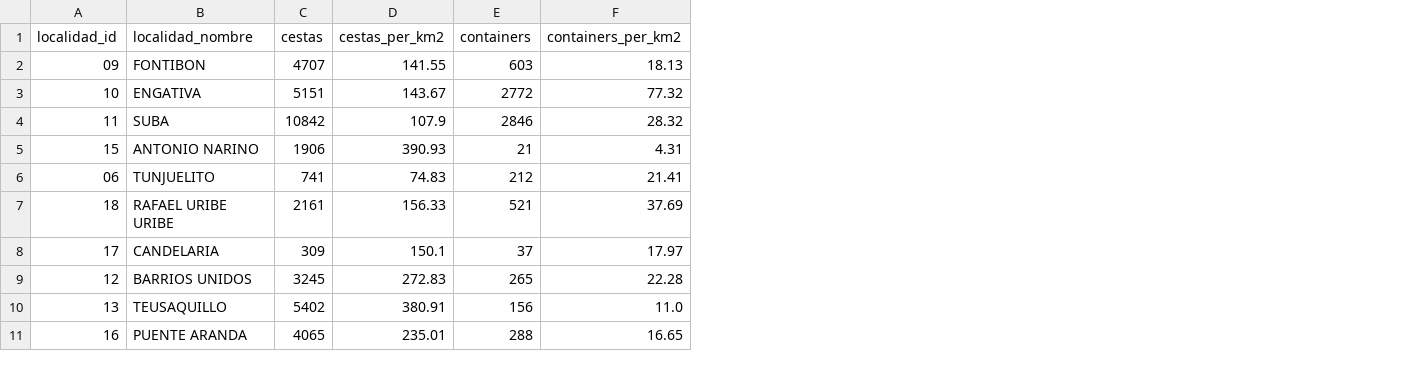
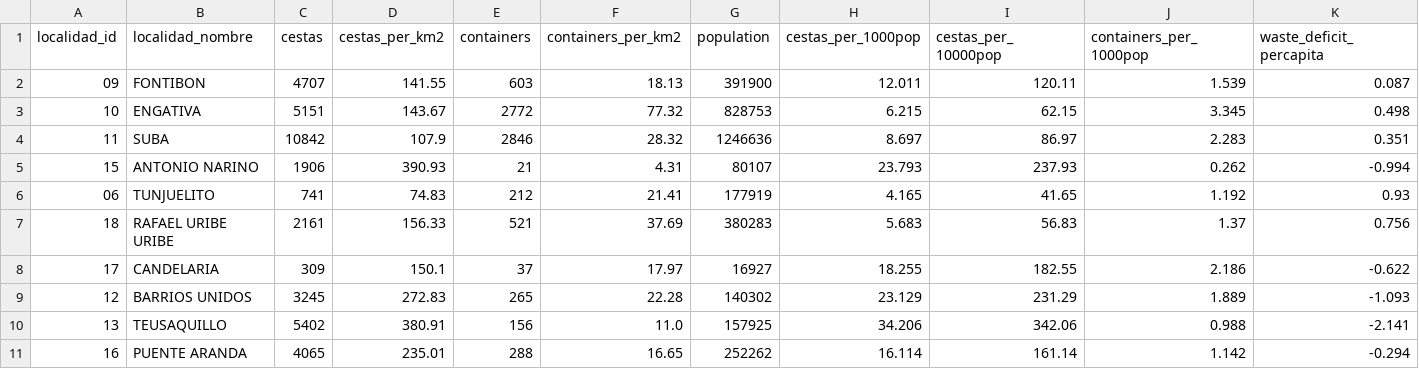
Before and after one commit to NacisCric-2908/DataJamBlackStar, a CSV file: data/dashboard/indicators/waste_infrastructure_localidad.csv, drawn as a sheet; only a part is shown; the diff names each change by its address in the sheet, - before the commit and + after, or states it on an @@ line.

```diff
--- a/data/dashboard/indicators/waste_infrastructure_localidad.csv
+++ b/data/dashboard/indicators/waste_infrastructure_localidad.csv
+column G (population), rows 2-11: 391900 | 828753 | 1246636 | 80107 | 177919 | 380283 | 16927 | 140302 | 157925 | 252262
+column H (cestas_per_1000pop), rows 2-11: 12.011 | 6.215 | 8.697 | 23.793 | 4.165 | 5.683 | 18.255 | 23.129 | 34.206 | 16.114
+column I (cestas_per_10000pop), rows 2-11: 120.11 | 62.15 | 86.97 | 237.93 | 41.65 | 56.83 | 182.55 | 231.29 | 342.06 | 161.14
+column J (containers_per_1000pop), rows 2-11: 1.539 | 3.345 | 2.283 | 0.262 | 1.192 | 1.37 | 2.186 | 1.889 | 0.988 | 1.142
+column K (waste_deficit_percapita), rows 2-11: 0.087 | 0.498 | 0.351 | -0.994 | 0.93 | 0.756 | -0.622 | -1.093 | -2.141 | -0.294
```
Also changed, not shown: data/dashboard/indicators/vulnerability.csv, data/dashboard/indicators/waste_infrastructure_upz.csv, 56 other files.
